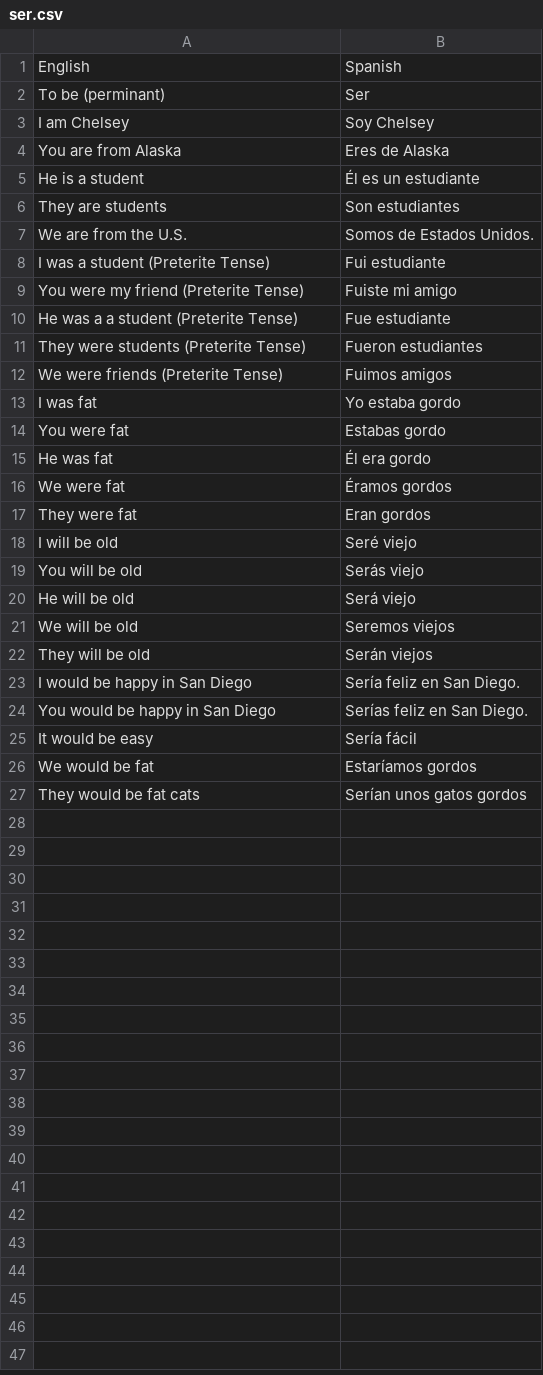
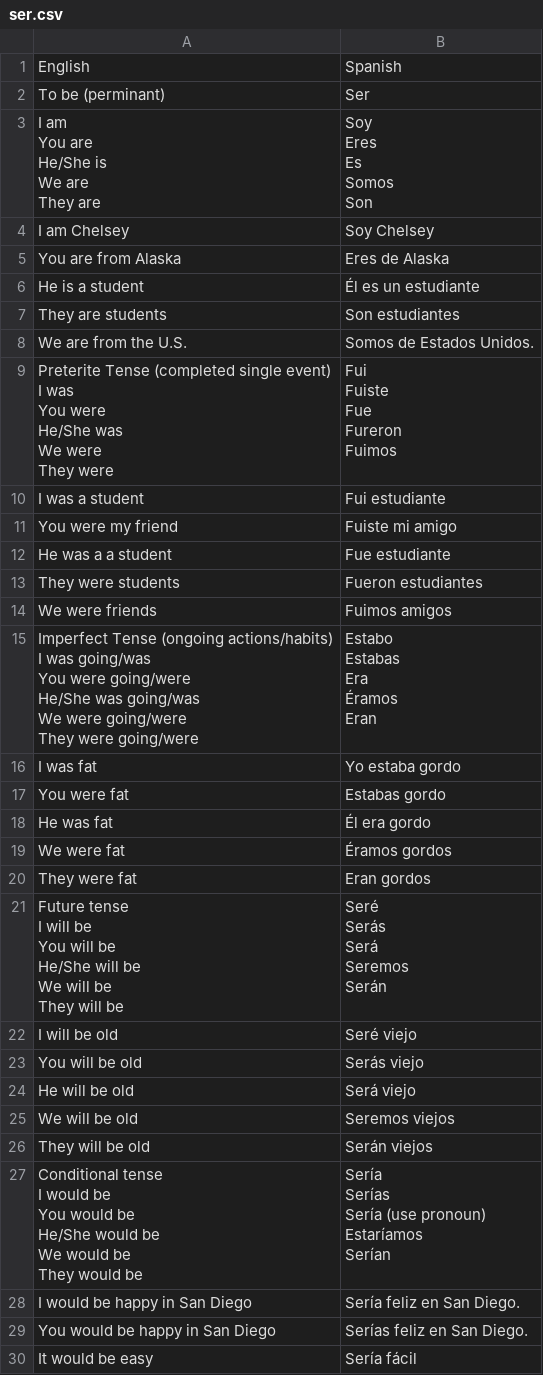
Before and after one commit to chelseywilks/spanish-flashcards, a CSV file: public/lessons/ser.csv, drawn as a sheet; only a part is shown; the shorter side is filled out with more unchanged rows.

Commit message:
Update ser.csv

```diff
--- a/public/lessons/ser.csv
+++ b/public/lessons/ser.csv
@@ -2,2 +2,11 @@ English,Spanish
 To be (perminant) ,Ser
+"I am
+You are
+He/She is
+We are
+They are","Soy
+Eres
+Es
+Somos
+Son"
 I am Chelsey,Soy Chelsey
@@ -7,7 +16,27 @@ They are students,Son estudiantes
 We are from the U.S.,Somos de Estados Unidos.
-I was a student (Preterite Tense),Fui estudiante
-You were my friend (Preterite Tense) ,Fuiste mi amigo
-He was a a student (Preterite Tense),Fue estudiante
-They were students (Preterite Tense),Fueron estudiantes
-We were friends (Preterite Tense),Fuimos amigos
+"Preterite Tense (completed single event)
+I was
+You were
+He/She was
+We were
+They were","Fui
+Fuiste
+Fue
+Fureron
+Fuimos"
+I was a student,Fui estudiante
+You were my friend,Fuiste mi amigo
+He was a a student ,Fue estudiante
+They were students ,Fueron estudiantes
+We were friends ,Fuimos amigos
+"Imperfect Tense (ongoing actions/habits)
+I was going/was
+You were going/were
+He/She was going/was
+We were going/were
+They were going/were","Estabo
+Estabas
+Era
+Éramos
+Eran"
 I was fat,Yo estaba gordo
@@ -17,2 +46,12 @@ We were fat,Éramos gordos
 They were fat,Eran gordos
+"Future tense
+I will be
+You will be
+He/She will be
+We will be
+They will be","Seré
+Serás
+Será
+Seremos
+Serán"
 I will be old,Seré viejo
@@ -22,2 +61,13 @@ We will be old,Seremos viejos
 They will be old,Serán viejos
+"Conditional tense
+I would be
+You would be
+He/She would be
+We would be
+They would be","Sería
+Serías
+Sería (use pronoun)
+Estaríamos
+Serían
+"
 I would be happy in San Diego,Sería feliz en San Diego.
```
